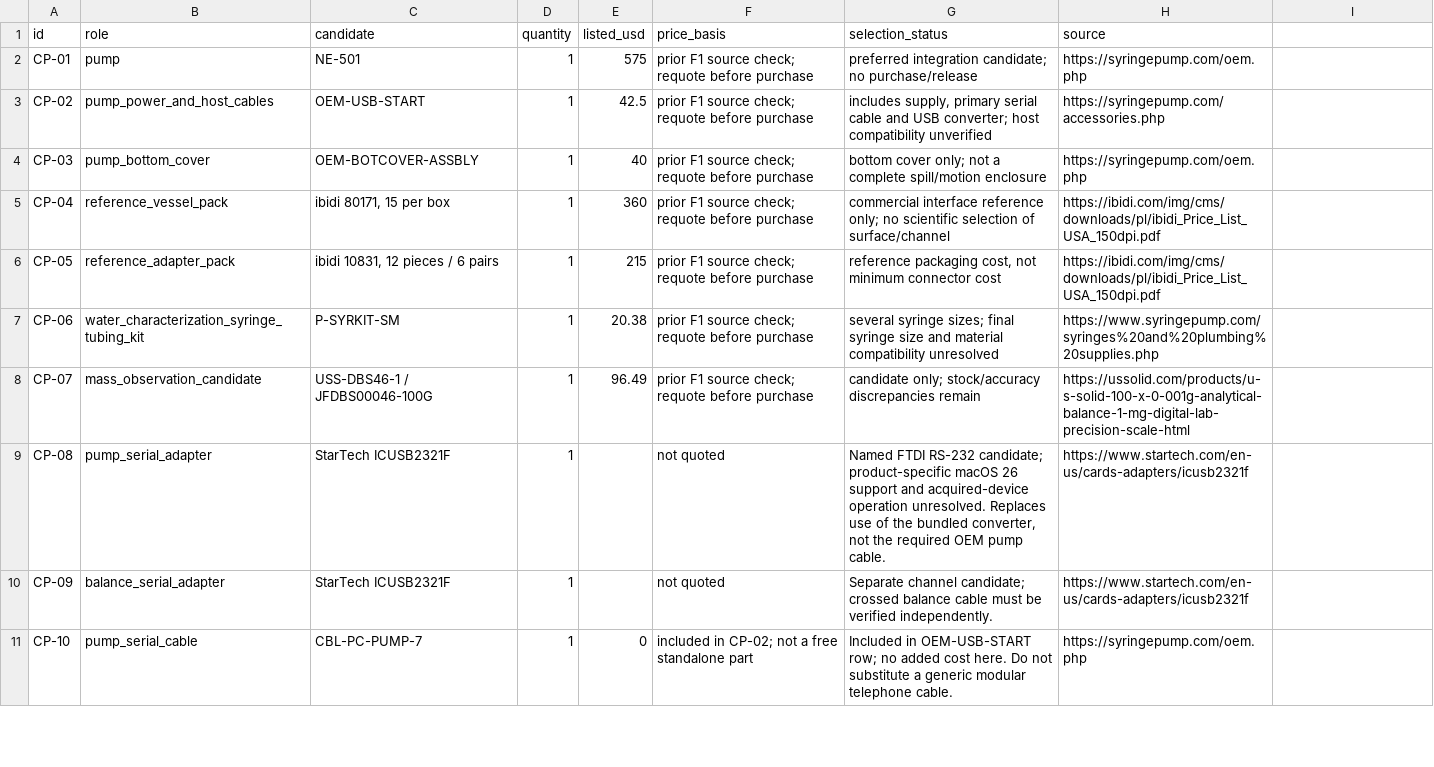
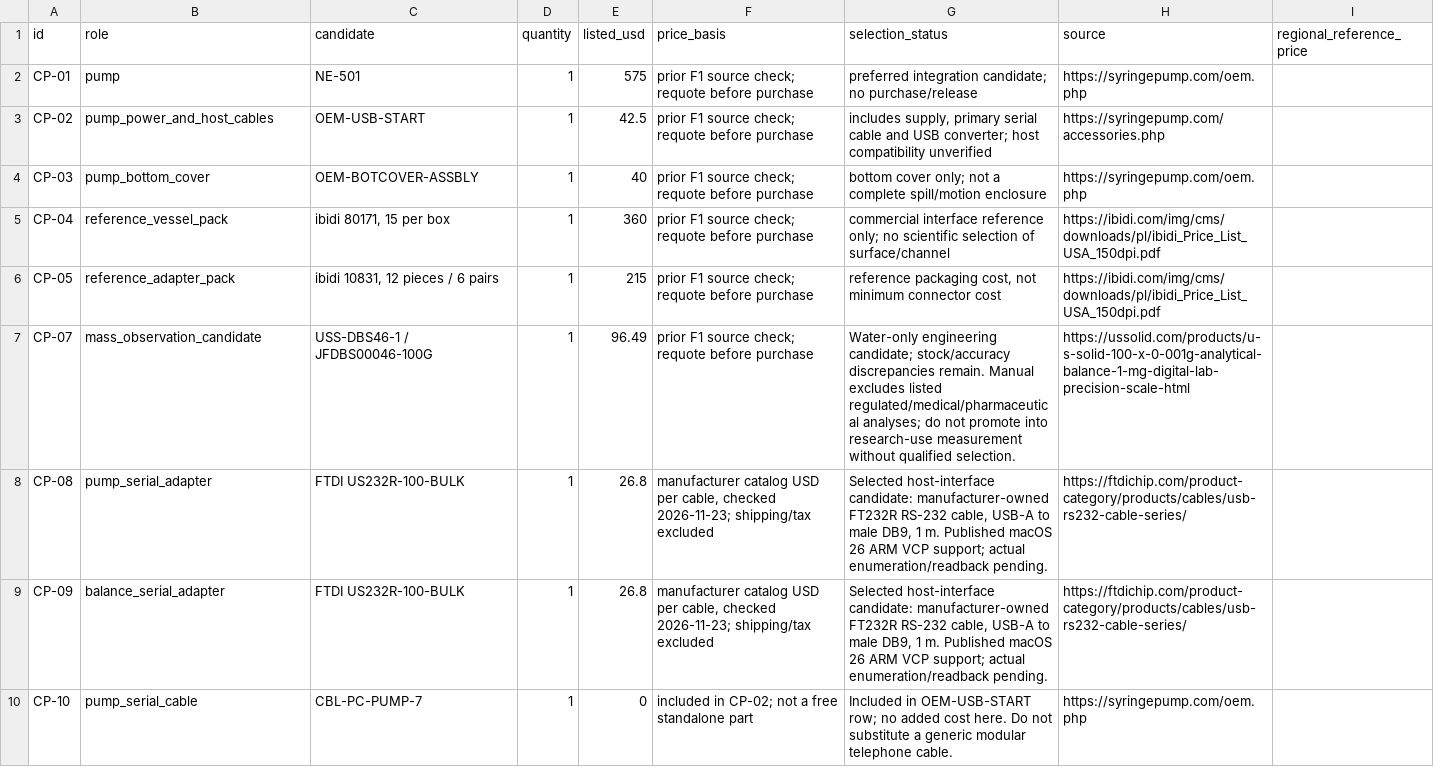
Before and after one commit to laminarforge/laminarforge-cad, a CSV file: docs/research-component-costs.csv, drawn as a sheet; only a part is shown; the diff covers the shown part only.

Commit message:
Select documented host interfaces and syringe reference with reconciled costs

```diff
--- a/docs/research-component-costs.csv
+++ b/docs/research-component-costs.csv
@@ -1 +1 @@
-id,role,candidate,quantity,listed_usd,price_basis,selection_status,source
+id,role,candidate,quantity,listed_usd,price_basis,selection_status,source,regional_reference_price
@@ -7,4 +7,3 @@ CP-05,reference_adapter_pack,"ibidi 10831, 12 pieces / 6 pairs",1,215,prior F1 s
-CP-06,water_characterization_syringe_tubing_kit,P-SYRKIT-SM,1,20.38,prior F1 source check; requote before purchase,several syringe sizes; final syringe size and material compatibility unresolved,https://www.syringepump.com/syringes%20and%20plumbing%20supplies.php
-CP-07,mass_observation_candidate,USS-DBS46-1 / JFDBS00046-100G,1,96.49,prior F1 source check; requote before purchase,candidate only; stock/accuracy discrepancies remain,https://ussolid.com/products/u-s-solid-100-x-0-001g-analytical-balance-1-mg-digital-lab-precision-scale-html
-CP-08,pump_serial_adapter,StarTech ICUSB2321F,1,,not quoted,"Named FTDI RS-232 candidate; product-specific macOS 26 support and acquired-device operation unresolved. Replaces use of the bundled converter, not the required OEM pump cable.",https://www.startech.com/en-us/cards-adapters/icusb2321f
-CP-09,balance_serial_adapter,StarTech ICUSB2321F,1,,not quoted,Separate channel candidate; crossed balance cable must be verified independently.,https://www.startech.com/en-us/cards-adapters/icusb2321f
+CP-07,mass_observation_candidate,USS-DBS46-1 / JFDBS00046-100G,1,96.49,prior F1 source check; requote before purchase,Water-only engineering candidate; stock/accuracy discrepancies remain. Manual excludes listed regulated/medical/pharmaceutical analyses; do not promote into research-use measurement without qualified selection.,https://ussolid.com/products/u-s-solid-100-x-0-001g-analytical-balance-1-mg-digital-lab-precision-scale-html,
+CP-08,pump_serial_adapter,FTDI US232R-100-BULK,1,26.8,"manufacturer catalog USD per cable, checked 2026-11-23; shipping/tax excluded","Selected host-interface candidate: manufacturer-owned FT232R RS-232 cable, USB-A to male DB9, 1 m. Published macOS 26 ARM VCP support; actual enumeration/readback pending.",https://ftdichip.com/product-category/products/cables/usb-rs232-cable-series/,
+CP-09,balance_serial_adapter,FTDI US232R-100-BULK,1,26.8,"manufacturer catalog USD per cable, checked 2026-11-23; shipping/tax excluded","Selected host-interface candidate: manufacturer-owned FT232R RS-232 cable, USB-A to male DB9, 1 m. Published macOS 26 ARM VCP support; actual enumeration/readback pending.",https://ftdichip.com/product-category/products/cables/usb-rs232-cable-series/,
```
Also changed, not shown: 21 edited cells elsewhere in this file, 3 other files.
